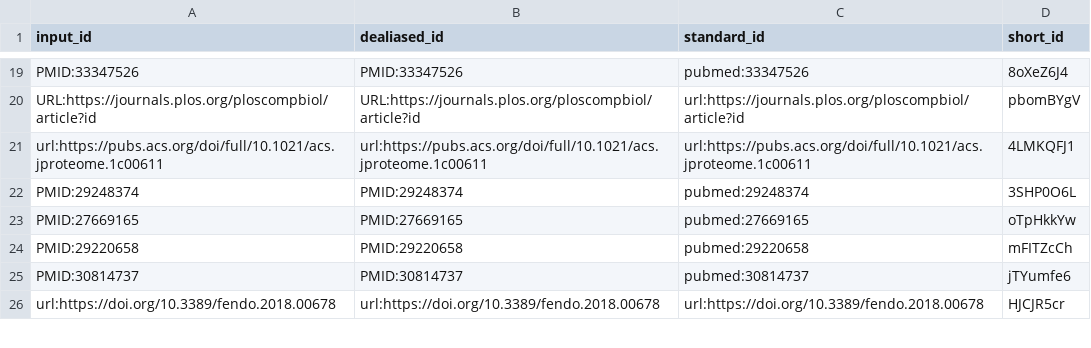
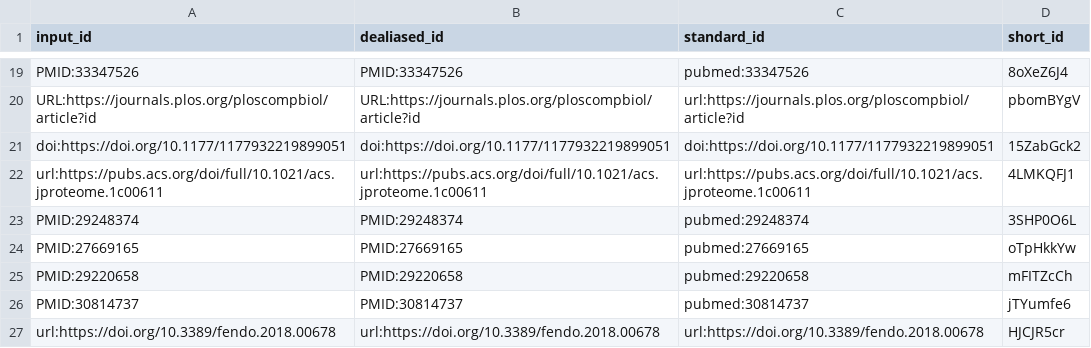
Before and after one commit to jessegmeyerlab/2022-multi-omics-review, a TSV file: citations.tsv, drawn as a sheet; only a part is shown, gaps mark what is left out.

Commit message:
Update 05.data-integration.md [ci skip]
This build is based on
https://github.com/jessegmeyerlab/2022-multi-omics-review/commit/c0b9390ac40354c47fa632205a4d6024bee4c92d.

This commit was created by the following CI build and job:
https://github.com/jessegmeyerlab/2022-multi-omics-review/commit/c0b9390ac40354c47fa632205a4d6024bee4c92d/checks
https://github.com/jessegmeyerlab/2022-multi-omics-review/actions/runs/1635841117

```diff
--- a/citations.tsv
+++ b/citations.tsv
@@ -20,2 +20,3 @@ PMID:33347526	PMID:33347526	pubmed:33347526	8oXeZ6J4
 URL:https://journals.plos.org/ploscompbiol/article?id	URL:https://journals.plos.org/ploscompbiol/article?id	url:https://journals.plos.org/ploscompbiol/article?id	pbomBYgV
+doi:https://doi.org/10.1177/1177932219899051	doi:https://doi.org/10.1177/1177932219899051	doi:https://doi.org/10.1177/1177932219899051	15ZabGck2
 url:https://pubs.acs.org/doi/full/10.1021/acs.jproteome.1c00611	url:https://pubs.acs.org/doi/full/10.1021/acs.jproteome.1c00611	url:https://pubs.acs.org/doi/full/10.1021/acs.jproteome.1c00611	4LMKQFJ1
```
Also changed, not shown: 7 other files.
